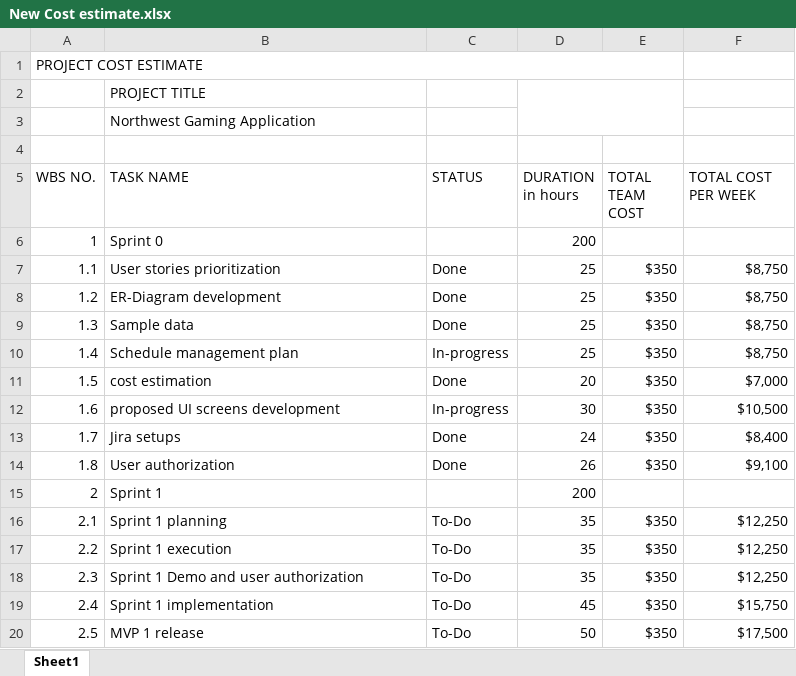
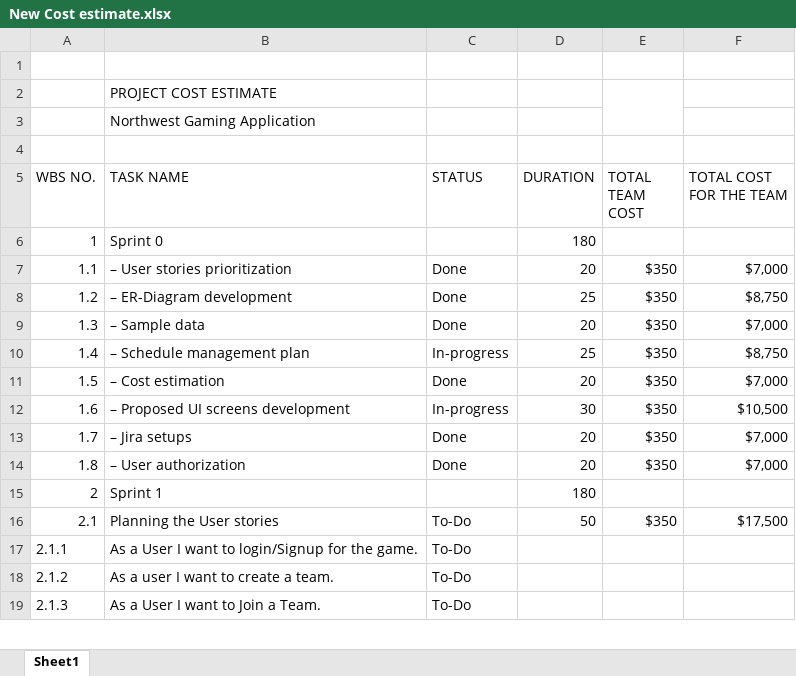
Before and after one commit to sumana-reddy/GDP-1-project, an Excel workbook: New Cost estimate.xlsx, sheet Sheet1, drawn as a sheet; only a part is shown; values as stored, in another font and other column widths than the file's, no cell formats; removed rows and columns are numbered as before the commit, all else as after; the diff covers the shown part only; the diff names each change by its address in the sheet, - before the commit and + after, or states it on an @@ line.

Commit message:
COST ESTIMATE CHNAGE COMMIT

```diff
--- a/New Cost estimate.xlsx (sheet Sheet1)
+++ b/New Cost estimate.xlsx (sheet Sheet1)
-A1 (WBS NO.): PROJECT COST ESTIMATE
+A1 (WBS NO.): (empty)
-A1:E1 merged
-B2 (TASK NAME): PROJECT TITLE
+B2 (TASK NAME): PROJECT COST ESTIMATE
-D2:E3 merged
+E2:E3 merged
-D5: DURATION in hours
+D5: DURATION
-F5: TOTAL COST PER WEEK
+F5: TOTAL COST FOR THE TEAM
-D6 (DURATION): 200
+D6 (DURATION): 180
-B7 (TASK NAME): User stories prioritization
+B7 (TASK NAME): – User stories prioritization
-D7 (DURATION): 25
+D7 (DURATION): 20
-F7 (TOTAL COST FOR THE TEAM): $8,750
+F7 (TOTAL COST FOR THE TEAM): $7,000
-B8 (TASK NAME): ER-Diagram development
+B8 (TASK NAME): – ER-Diagram development
-B9 (TASK NAME): Sample data
+B9 (TASK NAME): – Sample data
-D9 (DURATION): 25
+D9 (DURATION): 20
-F9 (TOTAL COST FOR THE TEAM): $8,750
+F9 (TOTAL COST FOR THE TEAM): $7,000
-B10 (TASK NAME): Schedule management plan
+B10 (TASK NAME): – Schedule management plan
-B11 (TASK NAME): cost estimation
+B11 (TASK NAME): – Cost estimation
-B12 (TASK NAME): proposed UI screens development
+B12 (TASK NAME): – Proposed UI screens development
-B13 (TASK NAME): Jira setups
+B13 (TASK NAME): – Jira setups
-D13 (DURATION): 24
+D13 (DURATION): 20
-F13 (TOTAL COST FOR THE TEAM): $8,400
+F13 (TOTAL COST FOR THE TEAM): $7,000
-B14 (TASK NAME): User authorization
+B14 (TASK NAME): – User authorization
-D14 (DURATION): 26
+D14 (DURATION): 20
-F14 (TOTAL COST FOR THE TEAM): $9,100
+F14 (TOTAL COST FOR THE TEAM): $7,000
-D15 (DURATION): 200
+D15 (DURATION): 180
-row 16: 2.1 | Sprint 1 planning | To-Do | 35 | $350 | $12,250
-row 17: 2.2 | Sprint 1 execution | To-Do | 35 | $350 | $12,250
-row 18: 2.3 | Sprint 1 Demo and user authorization | To-Do | 35 | $350 | $12,250
-row 19: 2.4 | Sprint 1 implementation | To-Do | 45 | $350 | $15,750
-A16 (WBS NO.): 2.5
+A16 (WBS NO.): 2.1
-B16 (TASK NAME): MVP 1 release
+B16 (TASK NAME): Planning the User stories
+row 17: 2.1.1 | As a User I want to login/Signup for the game. | To-Do
+row 18: 2.1.2 | As a user I want to create a team. | To-Do
+row 19: 2.1.3 | As a User I want to Join a Team. | To-Do
```
Also changed, not shown: 34 added rows, 13 removed rows and 12 edited cells elsewhere in this sheet, cell formats, formulas that keep their value.
